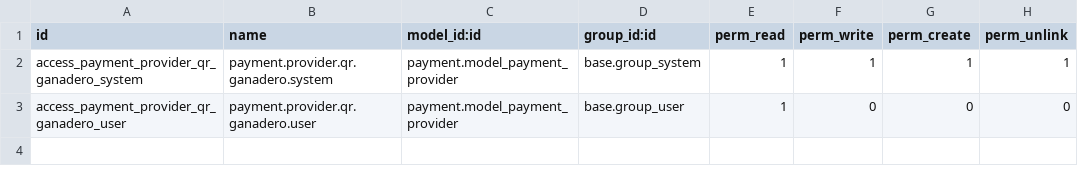
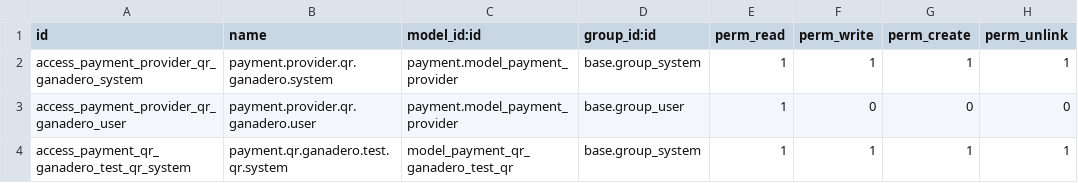
Before and after one commit to AEI-Software/aei-odoo-saas, a CSV file: addons/payment_qr_ganadero/security/ir.model.access.csv, drawn as a sheet.

Commit message:
feat(payment_qr_ganadero): add QA diagnostics, test QR wizard, X-Api-Key header, and clean defaults

```diff
--- a/addons/payment_qr_ganadero/security/ir.model.access.csv
+++ b/addons/payment_qr_ganadero/security/ir.model.access.csv
@@ -3 +3,2 @@ access_payment_provider_qr_ganadero_system,payment.provider.qr.ganadero.system,p
 access_payment_provider_qr_ganadero_user,payment.provider.qr.ganadero.user,payment.model_payment_provider,base.group_user,1,0,0,0
+access_payment_qr_ganadero_test_qr_system,payment.qr.ganadero.test.qr.system,model_payment_qr_ganadero_test_qr,base.group_system,1,1,1,1
```
Also changed, not shown: 22 other files.
